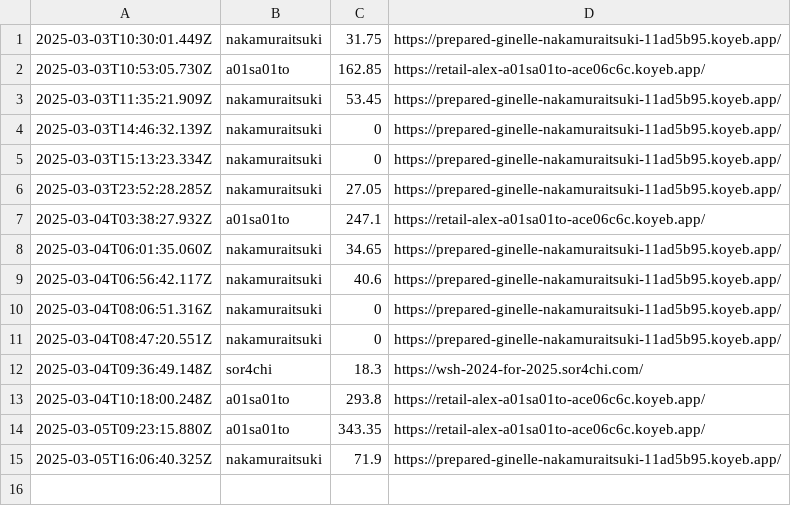
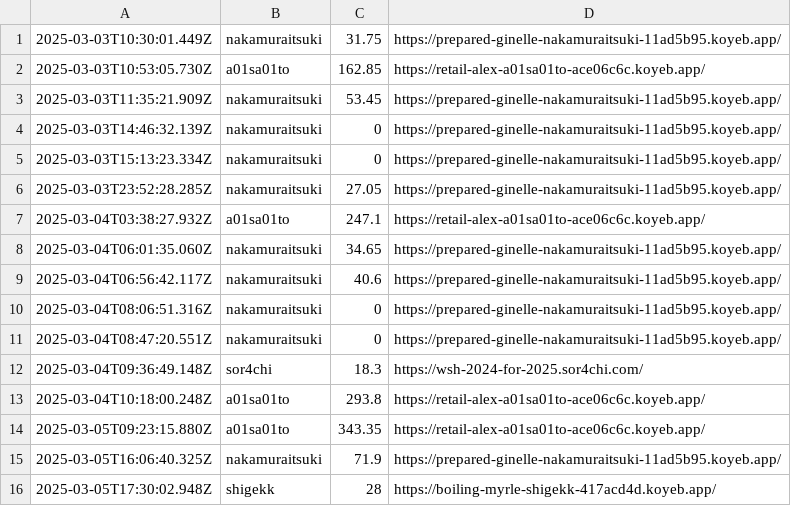
Before and after one commit to saitamau-maximum/web-speed-hackathon-2024-scoring-tool-for-2025, a CSV file: log.csv, drawn as a sheet.

```diff
--- a/log.csv
+++ b/log.csv
@@ -15 +15,2 @@
 2025-03-05T16:06:40.325Z,nakamuraitsuki,71.9,https://prepared-ginelle-nakamuraitsuki-11ad5b95.koyeb.app/
+2025-03-05T17:30:02.948Z,shigekk,28,https://boiling-myrle-shigekk-417acd4d.koyeb.app/
```
Also changed, not shown: score.csv, 1 other file.
